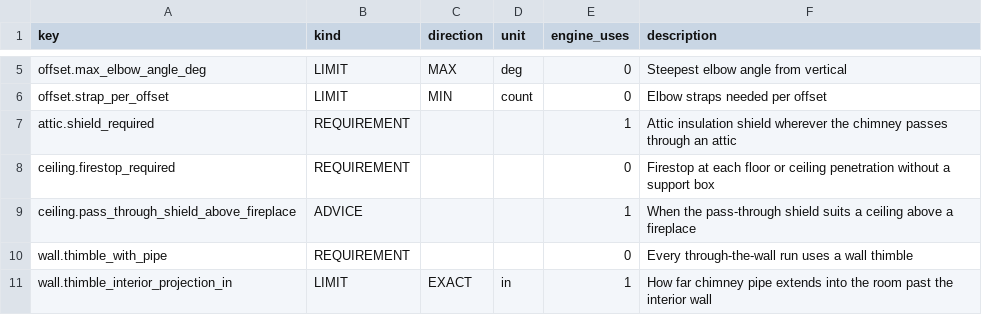
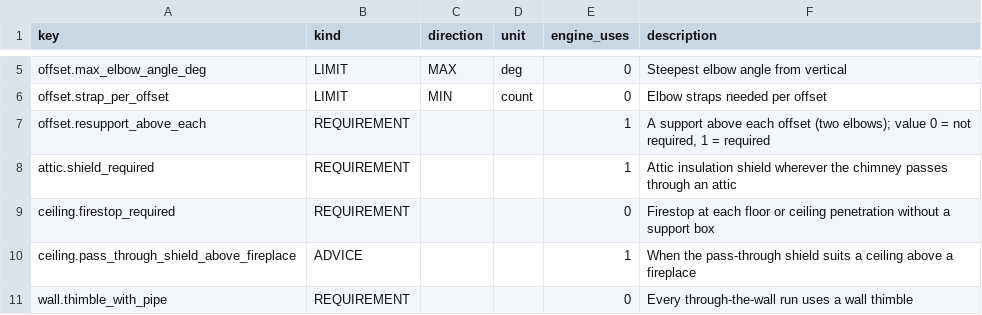
Before and after one commit to project-creason/chimney_planner, a CSV file: catalog/shared/rule_defs.csv, drawn as a sheet; only a part is shown, gaps mark what is left out; the shorter side is filled out with more unchanged rows; the diff names each change by its address in the sheet, - before the commit and + after, or states it on an @@ line.

```diff
--- a/catalog/shared/rule_defs.csv
+++ b/catalog/shared/rule_defs.csv
+row 7: offset.resupport_above_each | REQUIREMENT |  |  | 1 | A support above each offset (two elbows); value 0 = not required, 1 = required
```
Also changed, not shown: catalog/lines/DT/attributes.csv, catalog/shared/attribute_defs.csv, 7 other files.
